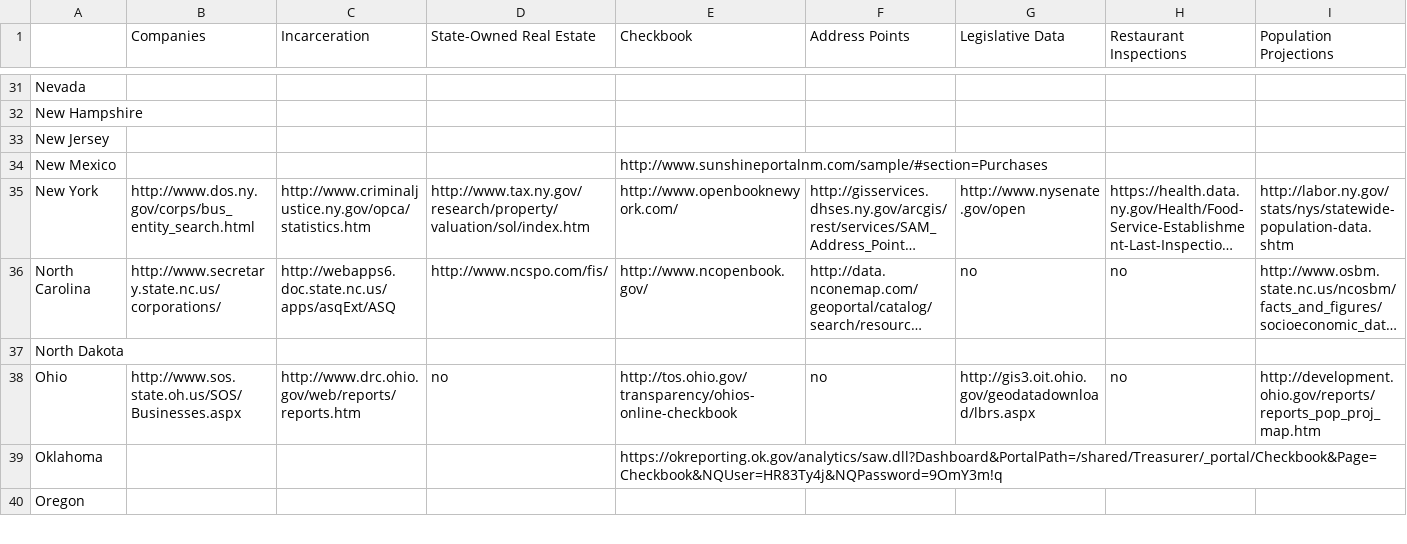
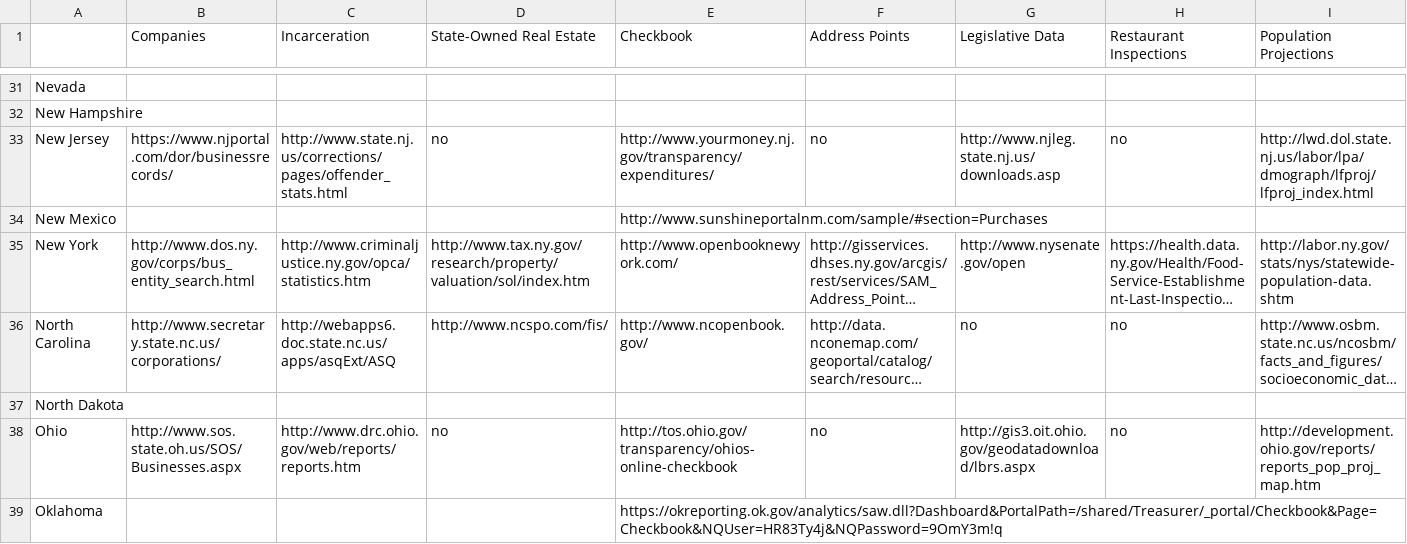
Before and after one commit to sunlightpolicy/State-Open-Data-Census, a CSV file: Data/Data Sources.csv, drawn as a sheet; only a part is shown, gaps mark what is left out; the shorter side is filled out with more unchanged rows; long unchanged cells end in …; the diff covers the shown part only; the diff names each change by its address in the sheet, - before the commit and + after, or states it on an @@ line.

Commit message:
Add New Jersey

```diff
--- a/Data/Data Sources.csv
+++ b/Data/Data Sources.csv
-B33 (Companies): (empty)
+B33 (Companies): https://www.njportal.com/dor/businessrecords/
-C33 (Incarceration): (empty)
+C33 (Incarceration): http://www.state.nj.us/corrections/pages/offender_stats.html
-D33 (State-Owned Real Estate): (empty)
+D33 (State-Owned Real Estate): no
-E33 (Checkbook): (empty)
+E33 (Checkbook): http://www.yourmoney.nj.gov/transparency/expenditures/
-F33 (Address Points): (empty)
+F33 (Address Points): no
-G33 (Legislative Data): (empty)
+G33 (Legislative Data): http://www.njleg.state.nj.us/downloads.asp
-H33 (Restaurant Inspections): (empty)
+H33 (Restaurant Inspections): no
-I33 (Population Projections): (empty)
+I33 (Population Projections): http://lwd.dol.state.nj.us/labor/lpa/dmograph/lfproj/lfproj_index.html
```
Also changed, not shown: 1 edited cell elsewhere in this file.
